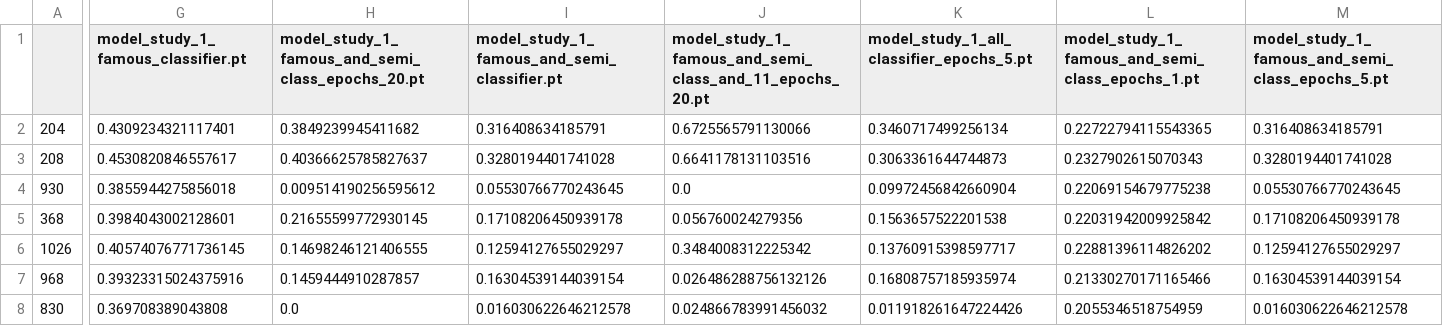
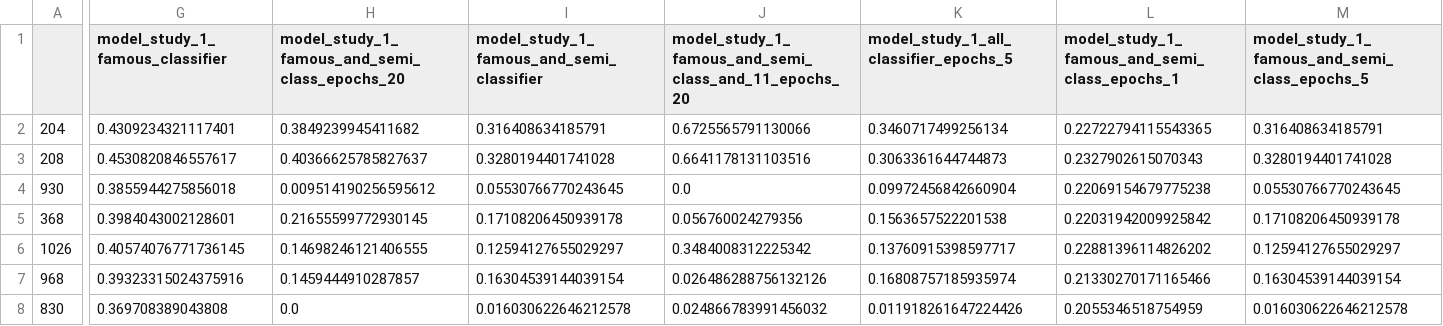
Before and after one commit to golankai/AMI---Auto-Motivated-Intruder, a CSV file: anon_grader/results/predictions_famous_and_semi.csv, drawn as a sheet; only a part is shown, gaps mark what is left out; the diff covers the shown part only; the diff names each change by its address in the sheet, - before the commit and + after, or states it on an @@ line.

```diff
--- a/anon_grader/results/predictions_famous_and_semi.csv
+++ b/anon_grader/results/predictions_famous_and_semi.csv
-G1: model_study_1_famous_classifier.pt
+G1: model_study_1_famous_classifier
-H1: model_study_1_famous_and_semi_class_epochs_20.pt
+H1: model_study_1_famous_and_semi_class_epochs_20
-I1: model_study_1_famous_and_semi_classifier.pt
+I1: model_study_1_famous_and_semi_classifier
-J1: model_study_1_famous_and_semi_class_and_11_epochs_20.pt
+J1: model_study_1_famous_and_semi_class_and_11_epochs_20
-K1: model_study_1_all_classifier_epochs_5.pt
+K1: model_study_1_all_classifier_epochs_5
-L1: model_study_1_famous_and_semi_class_epochs_1.pt
+L1: model_study_1_famous_and_semi_class_epochs_1
-M1: model_study_1_famous_and_semi_class_epochs_5.pt
+M1: model_study_1_famous_and_semi_class_epochs_5
```
Also changed, not shown: 1 edited cell elsewhere in this file, anon_grader/results/results_famous_and_semi.csv, 2 other files.
